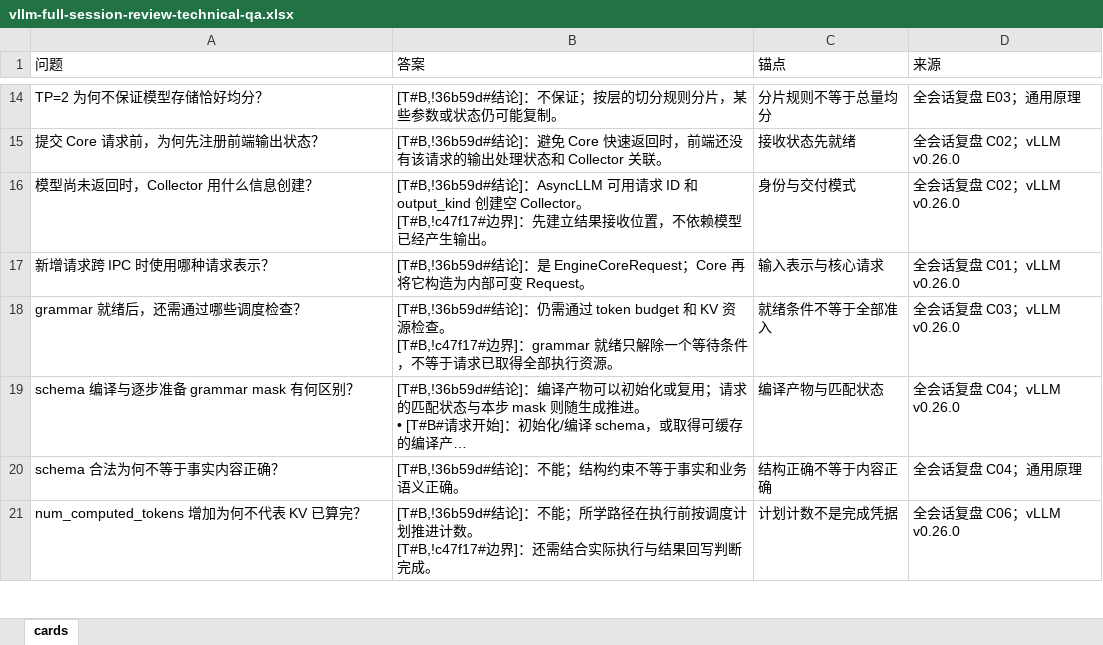
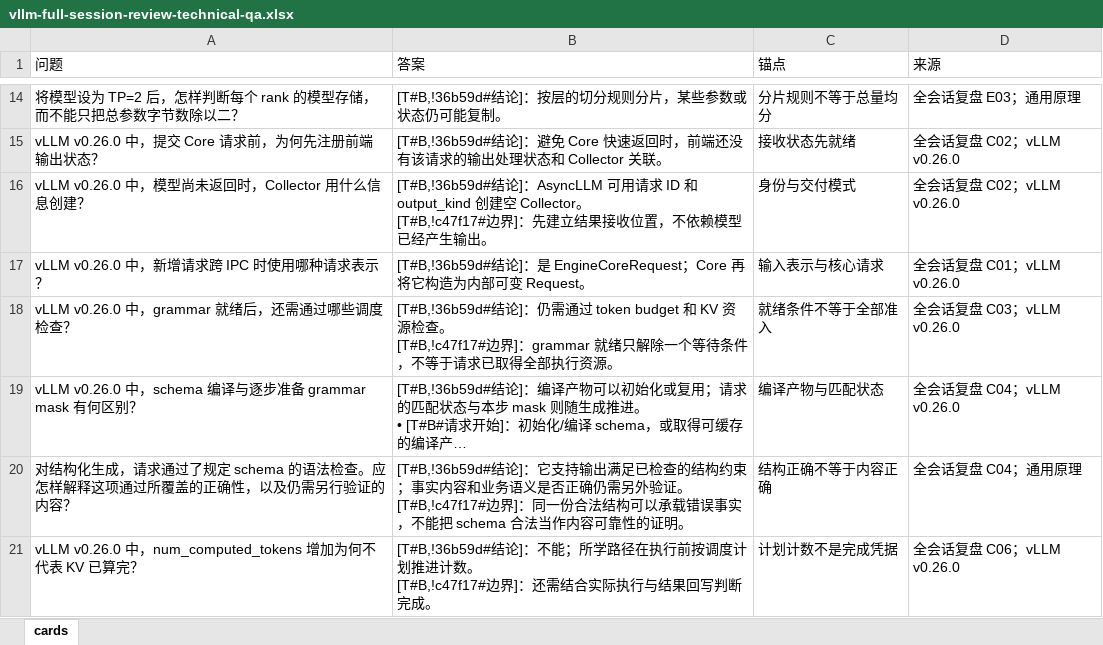
Before and after one commit to XiFenM/PlanA, an Excel workbook: 推理框架/cards/vllm-full-session-review-technical-qa.xlsx, sheet cards, drawn as a sheet; only a part is shown, gaps mark what is left out; long unchanged cells end in …; values as stored, in another font and other column widths than the file's, no borders; ↵ is a line break in a cell; the diff covers the shown part only; the diff names each change by its address in the sheet, - before the commit and + after, or states it on an @@ line.

```diff
--- a/推理框架/cards/vllm-full-session-review-technical-qa.xlsx (sheet cards)
+++ b/推理框架/cards/vllm-full-session-review-technical-qa.xlsx (sheet cards)
-A14 (问题): TP=2 为何不保证模型存储恰好均分？
+A14 (问题): 将模型设为 TP=2 后，怎样判断每个 rank 的模型存储，而不能只把总参数字节数除以二？
-B14 (答案): [T#B,!36b59d#结论]：不保证；按层的切分规则分片，某些参数或状态仍可能复制。
+B14 (答案): [T#B,!36b59d#结论]：按层的切分规则分片，某些参数或状态仍可能复制。
-A15 (问题): 提交 Core 请求前，为何先注册前端输出状态？
+A15 (问题): vLLM v0.26.0 中，提交 Core 请求前，为何先注册前端输出状态？
-A16 (问题): 模型尚未返回时，Collector 用什么信息创建？
+A16 (问题): vLLM v0.26.0 中，模型尚未返回时，Collector 用什么信息创建？
-A17 (问题): 新增请求跨 IPC 时使用哪种请求表示？
+A17 (问题): vLLM v0.26.0 中，新增请求跨 IPC 时使用哪种请求表示？
-A18 (问题): grammar 就绪后，还需通过哪些调度检查？
+A18 (问题): vLLM v0.26.0 中，grammar 就绪后，还需通过哪些调度检查？
-A19 (问题): schema 编译与逐步准备 grammar mask 有何区别？
+A19 (问题): vLLM v0.26.0 中，schema 编译与逐步准备 grammar mask 有何区别？
-A20 (问题): schema 合法为何不等于事实内容正确？
+A20 (问题): 对结构化生成，请求通过了规定 schema 的语法检查。应怎样解释这项通过所覆盖的正确性，以及仍需另行验证的内容？
-B20 (答案): …结论]：不能；结构约束不等于事实和业务语义正确。
+B20 (答案): …结论]：它支持输出满足已检查的结构约束；事实内容和业务语义是否正确仍需另外验证。 ↵ [T#B,!c47f17#边界]：同一份合法结构可以承载错误事实，不能把 schema 合法当作内容可靠性的证明。
-A21 (问题): num_computed_tokens 增加为何不代表 KV 已算完？
+A21 (问题): vLLM v0.26.0 中，num_computed_tokens 增加为何不代表 KV 已算完？
```
Also changed, not shown: 2 added rows, 3 removed rows and 58 edited cells elsewhere in this sheet, 推理框架/cards/2026-10-29-w2-u2-implementations-technical-qa.xlsx, 推理框架/cards/2026-11-01-W2-U3-C++异步缓冲区生命周期-technical-qa.xlsx, 44 other files.
